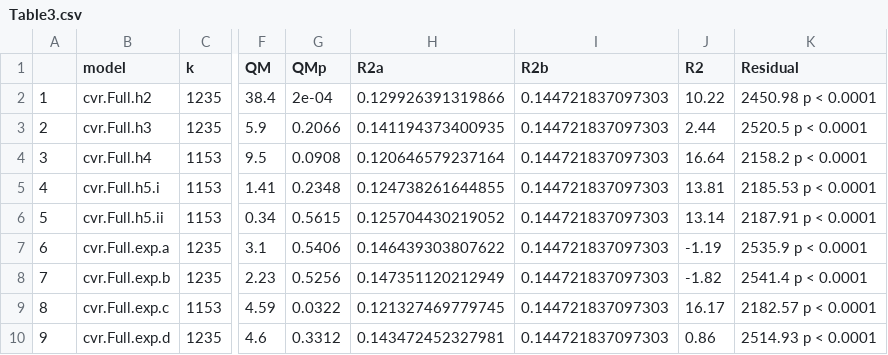
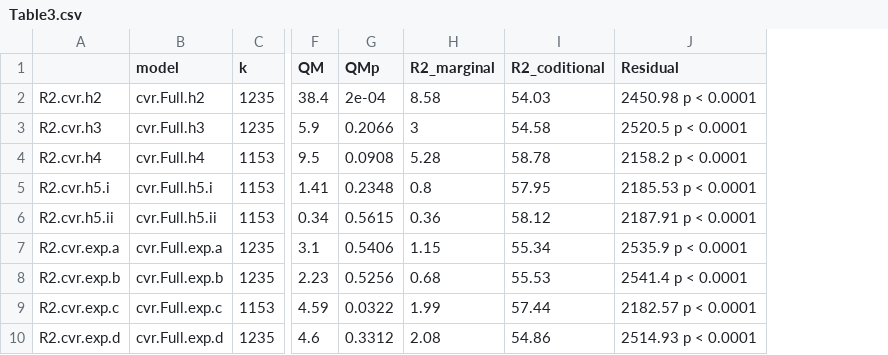
Before and after one commit to NPMoran/metah06_condition-dependence-of-boldness_OSF, a CSV file: figures/Table3.csv, drawn as a sheet; only a part is shown, gaps mark what is left out; removed rows and columns are numbered as before the commit, all else as after; the diff names each change by its address in the sheet, - before the commit and + after, or states it on an @@ line.

```diff
--- a/figures/Table3.csv
+++ b/figures/Table3.csv
-column A, rows 2-10: 1 | 2 | 3 | 4 | 5 | 6 | 7 | 8 | 9
+column A, rows 2-10: R2.cvr.h2 | R2.cvr.h3 | R2.cvr.h4 | R2.cvr.h5.i | R2.cvr.h5.ii | R2.cvr.exp.a | R2.cvr.exp.b | R2.cvr.exp.c | R2.cvr.exp.d
-column H (R2a), rows 2-10: 0.129926391319866 | 0.141194373400935 | 0.120646579237164 | 0.124738261644855 | 0.125704430219052 | 0.146439303807622 | 0.147351120212949 | 0.121327469779745 | 0.143472452327981
-column I (R2b), rows 2-10: all 0.144721837097303
-column J (R2), rows 2-10: 10.22 | 2.44 | 16.64 | 13.81 | 13.14 | -1.19 | -1.82 | 16.17 | 0.86
+column H (R2_marginal), rows 2-10: 8.58 | 3 | 5.28 | 0.8 | 0.36 | 1.15 | 0.68 | 1.99 | 2.08
+column I (R2_coditional), rows 2-10: 54.03 | 54.58 | 58.78 | 57.95 | 58.12 | 55.34 | 55.53 | 57.44 | 54.86
```
Also changed, not shown: CD_processed.csv, figures/Table2.csv, 53 other files.
